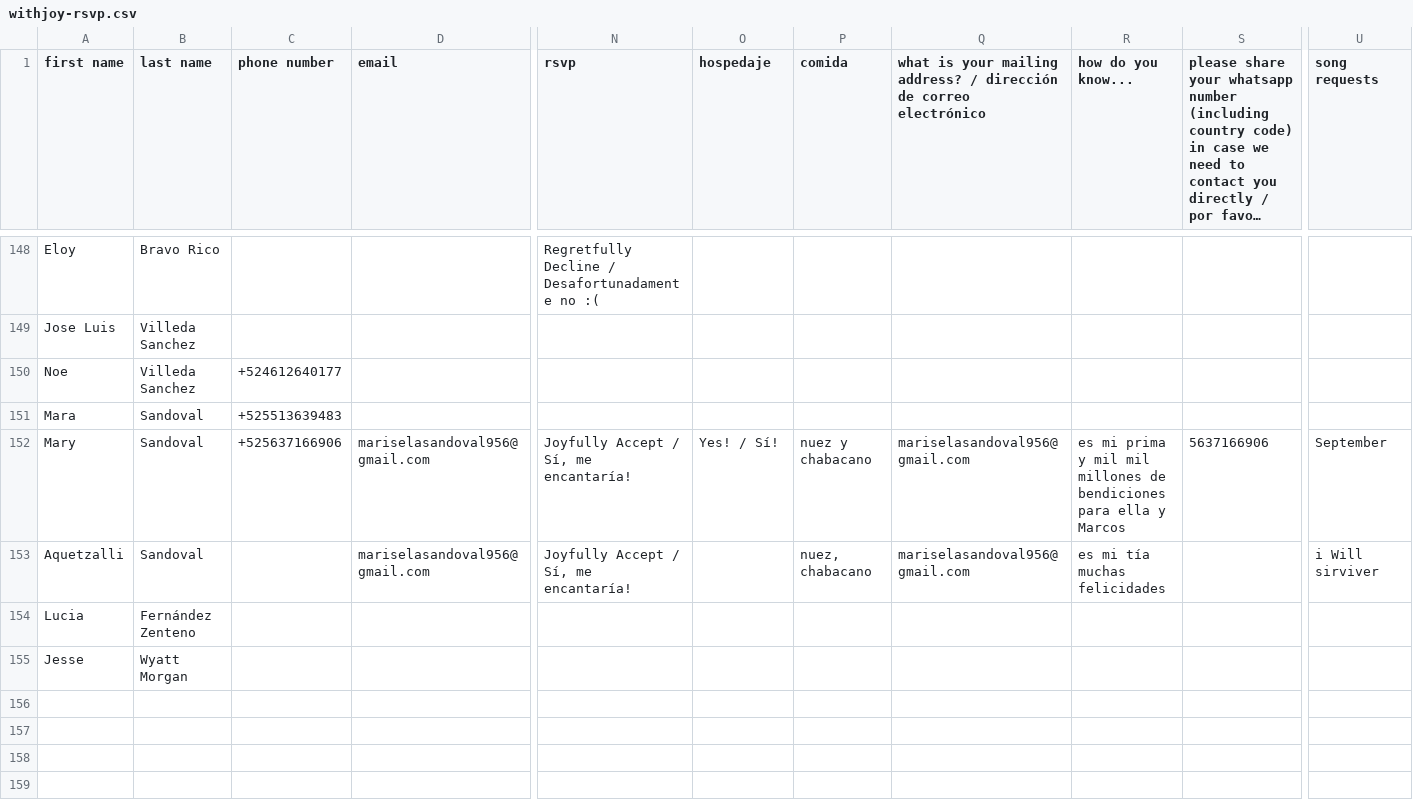
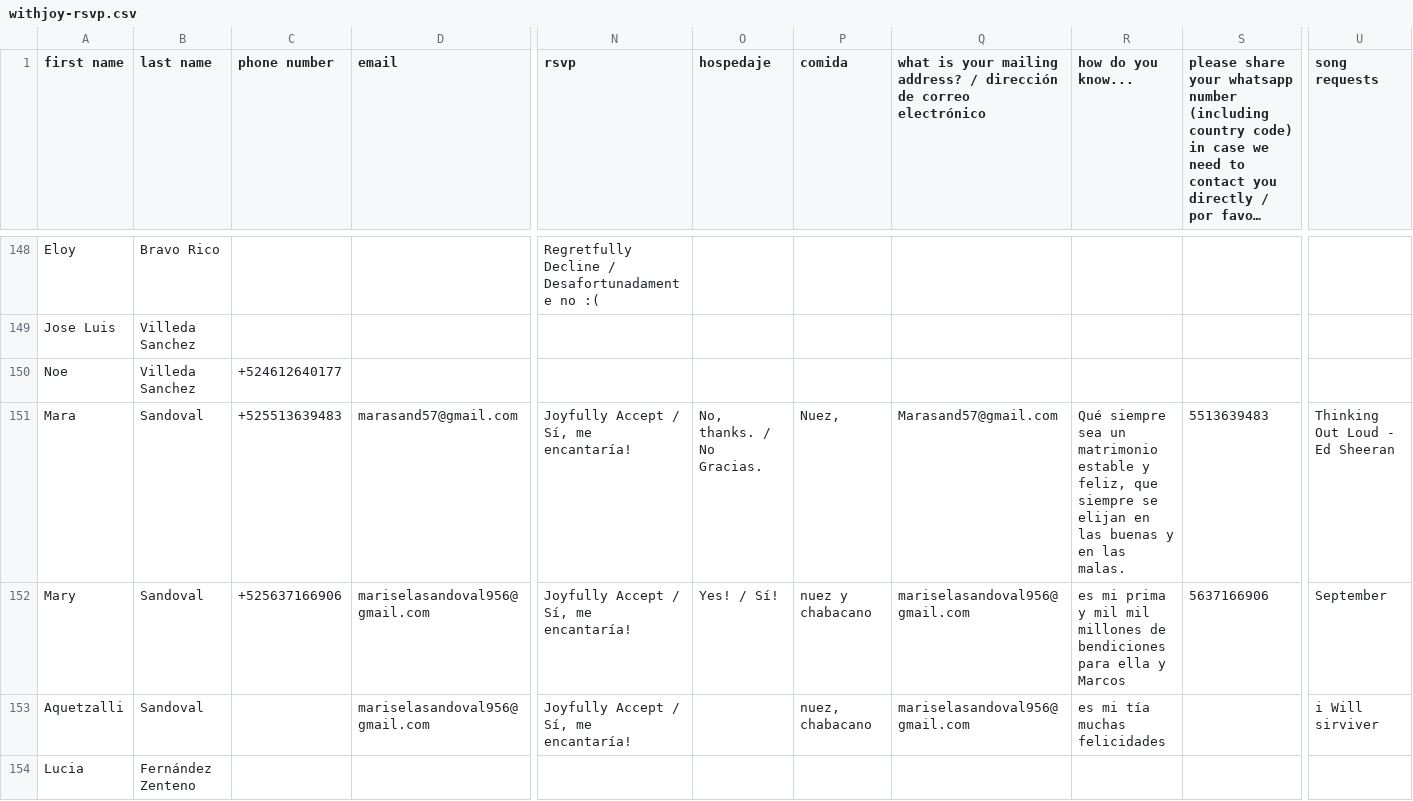
Before and after one commit to Mvilleda/boda-mv26, a CSV file: withjoy-rsvp.csv, drawn as a sheet; only a part is shown, gaps mark what is left out; the shorter side is filled out with more unchanged rows; long unchanged cells end in …; removed rows and columns are numbered as before the commit, all else as after; rows hold the shown columns only; the diff names each change by its address in the sheet, - before the commit and + after, or states it on an @@ line.

```diff
--- a/withjoy-rsvp.csv
+++ b/withjoy-rsvp.csv
-row 151: Mara | Sandoval | +525513639483
+row 151: Mara | Sandoval | +525513639483 | marasand57@gmail.com | Joyfully Accept / Sí, me encantaría! | No, thanks. / No Gracias. | Nuez, | Marasand57@gmail.com | Qué siempre sea un matrimonio estable y feliz, que siempre se elijan en las buenas y en las malas. | 5513639483 | Thinking Out Loud - Ed Sheeran
```
Also changed, not shown: 1 other file.
